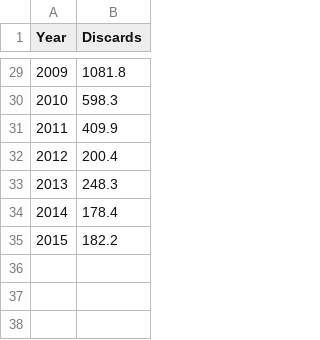
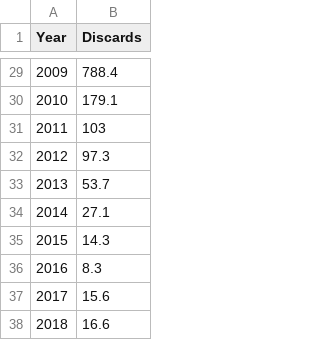
Before and after one commit to lkerr/groundfish-MSE, a CSV file: data/data_raw/AssessmentHistory/codGOM_Discard.csv, drawn as a sheet; only a part is shown, gaps mark what is left out; the diff covers the shown part only.

```diff
--- a/data/data_raw/AssessmentHistory/codGOM_Discard.csv
+++ b/data/data_raw/AssessmentHistory/codGOM_Discard.csv
@@ -29,7 +29,10 @@
-2009,1081.8
-2010,598.3
-2011,409.9
-2012,200.4
-2013,248.3
-2014,178.4
-2015,182.2
+2009,788.4
+2010,179.1
+2011,103
+2012,97.3
+2013,53.7
+2014,27.1
+2015,14.3
+2016,8.3
+2017,15.6
+2018,16.6
```
Also changed, not shown: 27 edited cells elsewhere in this file, 1 other file.
